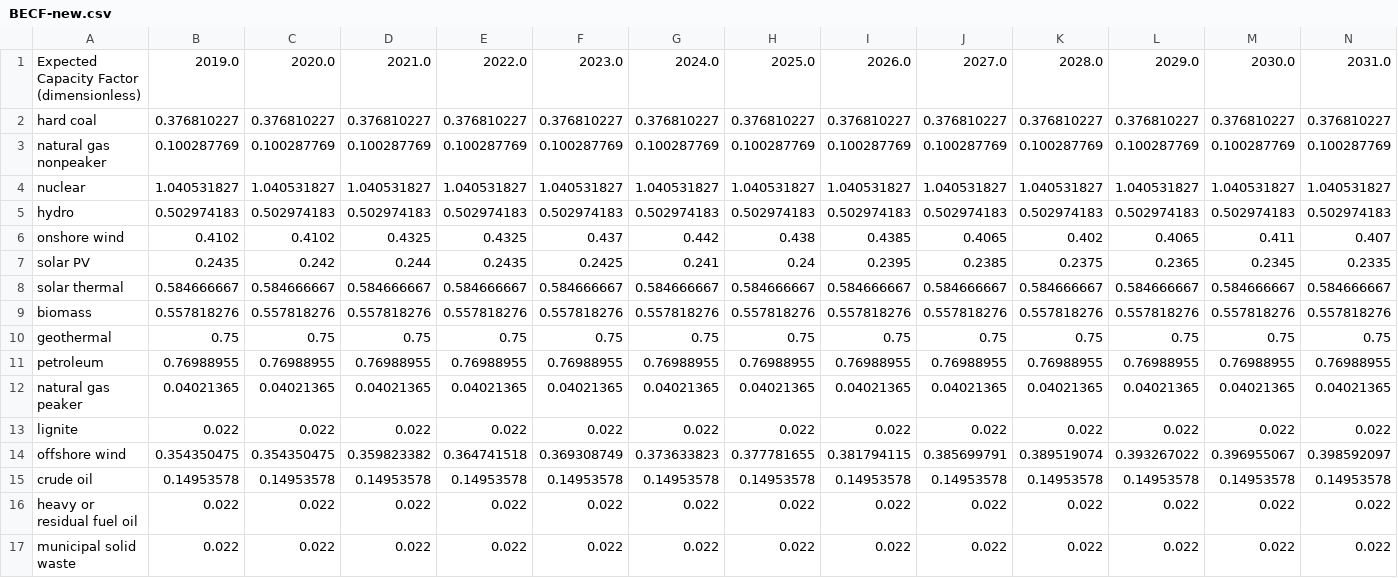
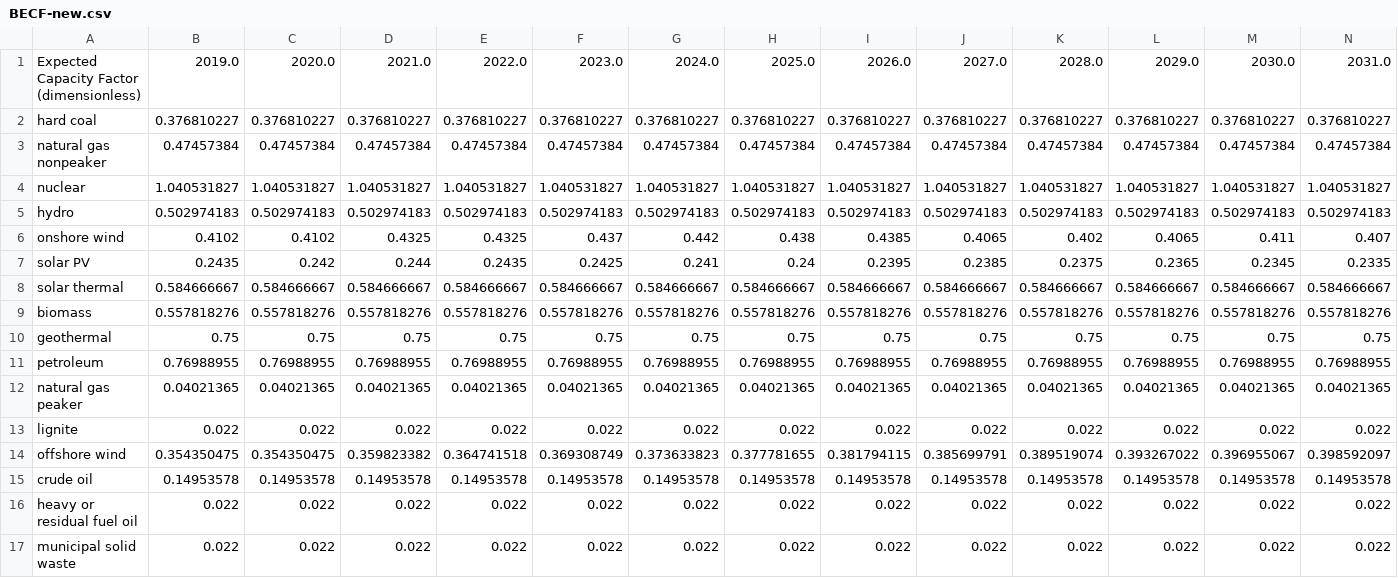
Before and after one commit to EnergyInnovation/eps-arkansas, a CSV file: InputData/elec/BECF/BECF-new.csv, drawn as a sheet; only a part is shown; removed rows and columns are numbered as before the commit, all else as after; rows hold the shown columns only; the diff names each change by its address in the sheet, - before the commit and + after, or states it on an @@ line.

```diff
--- a/InputData/elec/BECF/BECF-new.csv
+++ b/InputData/elec/BECF/BECF-new.csv
-row 3: natural gas nonpeaker | 0.100287769 | 0.100287769 | 0.100287769 | 0.100287769 | 0.100287769 | 0.100287769 | 0.100287769 | 0.100287769 | 0.100287769 | 0.100287769 | 0.100287769 | 0.100287769 | 0.100287769
+row 3: natural gas nonpeaker | 0.47457384 | 0.47457384 | 0.47457384 | 0.47457384 | 0.47457384 | 0.47457384 | 0.47457384 | 0.47457384 | 0.47457384 | 0.47457384 | 0.47457384 | 0.47457384 | 0.47457384
```
Also changed, not shown: InputData/io-model/BDCSoCaESoPbIC/BDCSoCbIC.csv, InputData/io-model/DLIM/DLIM.csv, 6 other files.
